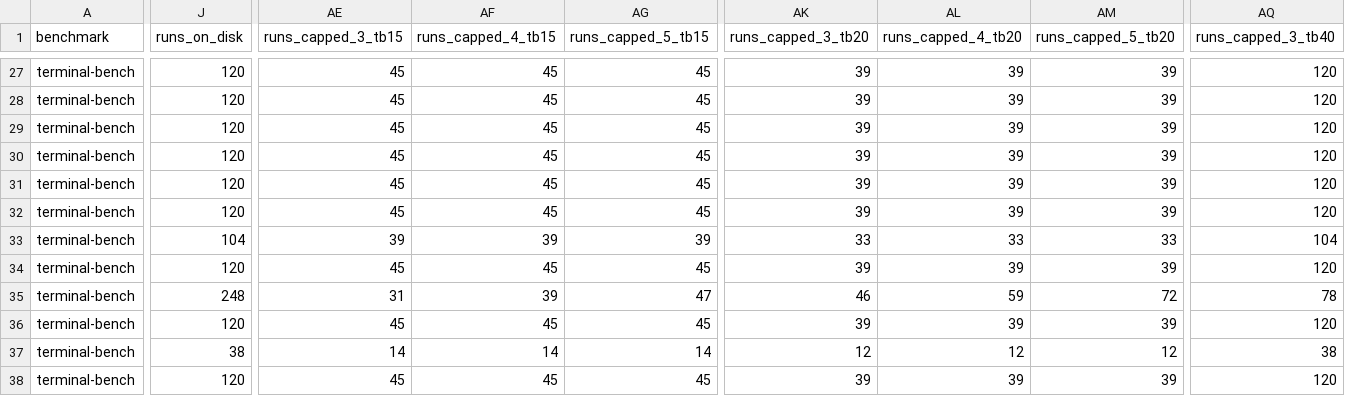
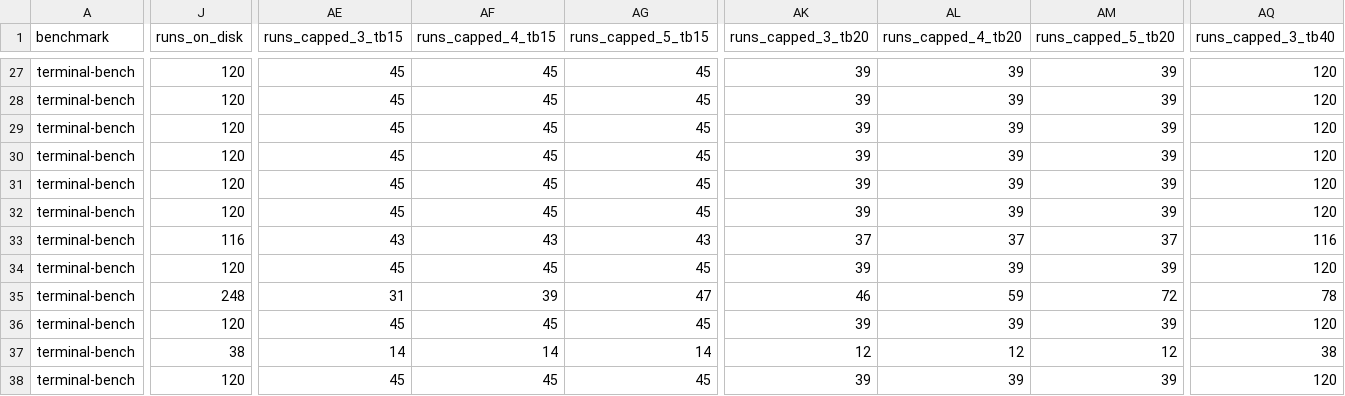
Before and after one commit to ritulS/agentCtx, a CSV file: COVERAGE_TB.csv, drawn as a sheet; only a part is shown, gaps mark what is left out; the diff covers the shown part only; the diff names each change by its address in the sheet, - before the commit and + after, or states it on an @@ line.

Commit message:
Update COVERAGE_TB.csv (2026-09-05 22:55 UTC)

```diff
--- a/COVERAGE_TB.csv
+++ b/COVERAGE_TB.csv
-J33 (runs_on_disk): 104
+J33 (runs_on_disk): 116
-AE33 (runs_capped_3_tb15): 39
+AE33 (runs_capped_3_tb15): 43
-AF33 (runs_capped_4_tb15): 39
+AF33 (runs_capped_4_tb15): 43
-AG33 (runs_capped_5_tb15): 39
+AG33 (runs_capped_5_tb15): 43
-AK33 (runs_capped_3_tb20): 33
+AK33 (runs_capped_3_tb20): 37
-AL33 (runs_capped_4_tb20): 33
+AL33 (runs_capped_4_tb20): 37
-AM33 (runs_capped_5_tb20): 33
+AM33 (runs_capped_5_tb20): 37
-AQ33 (runs_capped_3_tb40): 104
+AQ33 (runs_capped_3_tb40): 116
```
Also changed, not shown: 5 edited cells elsewhere in this file.
